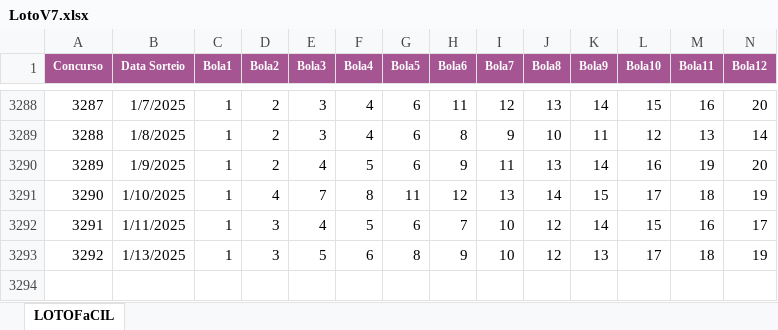
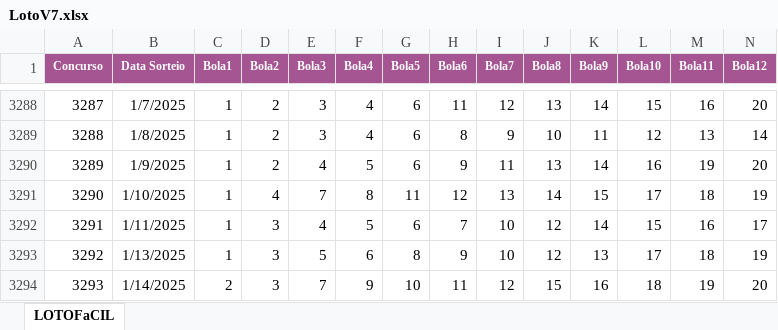
Before and after one commit to georgtonramos/siteloto, an Excel workbook: LotoV7.xlsx, sheet LOTOFaCIL, drawn as a sheet; only a part is shown, gaps mark what is left out; values as stored, in another font and other column widths than the file's, no borders; rows hold the shown columns only; the diff names each change by its address in the sheet, - before the commit and + after, or states it on an @@ line.

Commit message:
Update resultado 14/01/2025

```diff
--- a/LotoV7.xlsx (sheet LOTOFaCIL)
+++ b/LotoV7.xlsx (sheet LOTOFaCIL)
+row 3294: 3293 | 1/14/2025 | 2 | 3 | 7 | 9 | 10 | 11 | 12 | 15 | 16 | 18 | 19 | 20
```
